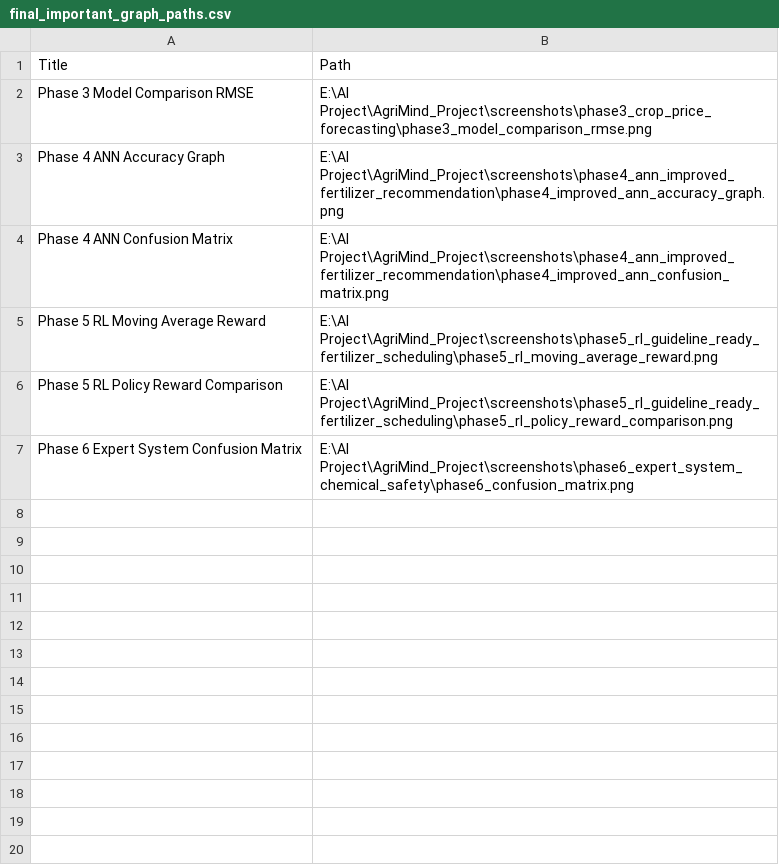
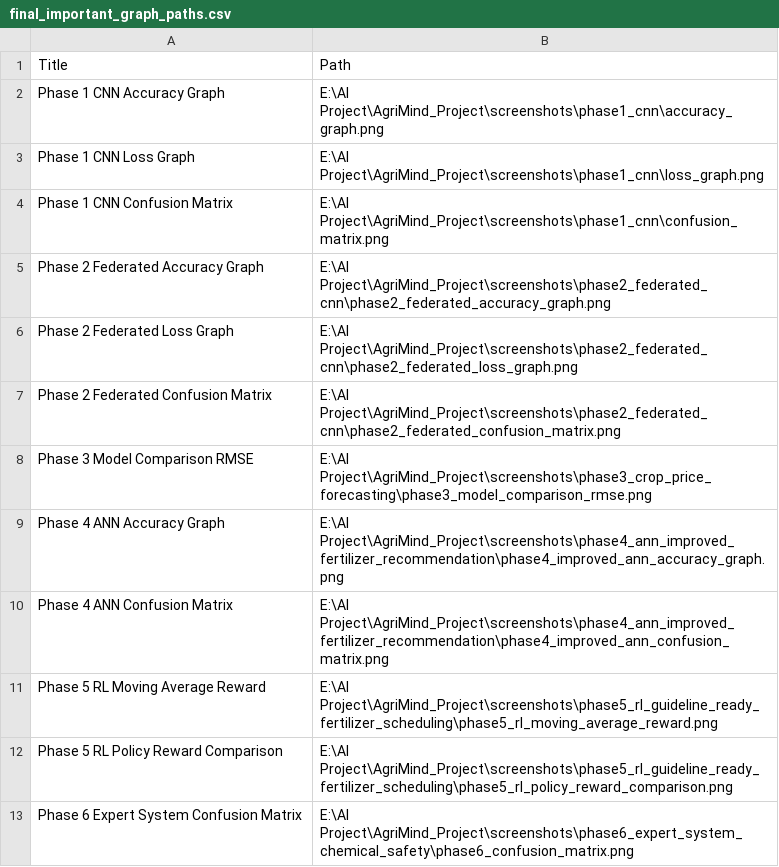
Before and after one commit to sadanijayarathna/AgriMind_Project, a CSV file: results/phase7_final_integration/final_important_graph_paths.csv, drawn as a sheet; the diff names each change by its address in the sheet, - before the commit and + after, or states it on an @@ line.

```diff
--- a/results/phase7_final_integration/final_important_graph_paths.csv
+++ b/results/phase7_final_integration/final_important_graph_paths.csv
+row 2: Phase 1 CNN Accuracy Graph | E:\AI Project\AgriMind_Project\screenshots\phase1_cnn\accuracy_graph.png
+row 3: Phase 1 CNN Loss Graph | E:\AI Project\AgriMind_Project\screenshots\phase1_cnn\loss_graph.png
+row 4: Phase 1 CNN Confusion Matrix | E:\AI Project\AgriMind_Project\screenshots\phase1_cnn\confusion_matrix.png
+row 5: Phase 2 Federated Accuracy Graph | E:\AI Project\AgriMind_Project\screenshots\phase2_federated_cnn\phase2_federated_accuracy_graph.png
+row 6: Phase 2 Federated Loss Graph | E:\AI Project\AgriMind_Project\screenshots\phase2_federated_cnn\phase2_federated_loss_graph.png
+row 7: Phase 2 Federated Confusion Matrix | E:\AI Project\AgriMind_Project\screenshots\phase2_federated_cnn\phase2_federated_confusion_matrix.png
```
Also changed, not shown: 4 other files.
